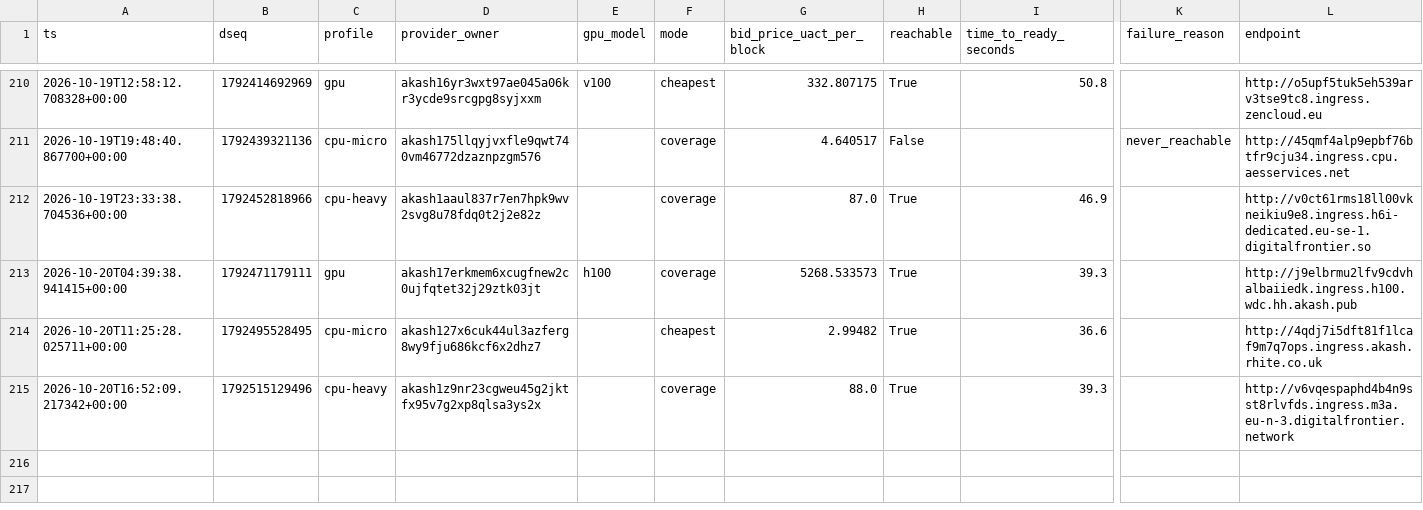
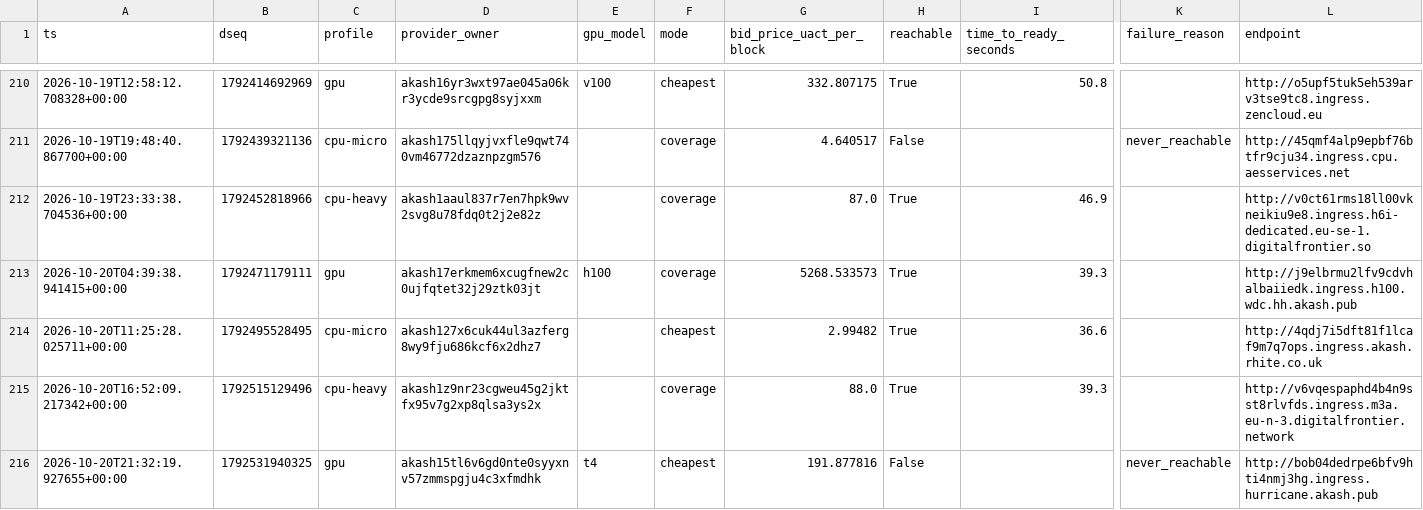
Before and after one commit to themailman05/shoestring, a CSV file: data/canary.csv, drawn as a sheet; only a part is shown, gaps mark what is left out; rows hold the shown columns only; the diff names each change by its address in the sheet, - before the commit and + after, or states it on an @@ line.

```diff
--- a/data/canary.csv
+++ b/data/canary.csv
+row 216: 2026-10-20T21:32:19.927655+00:00 | 1792531940325 | gpu | akash15tl6v6gd0nte0syyxnv57zmmspgju4c3xfmdhk | t4 | cheapest | 191.877816 | False |  | never_reachable | http://bob04dedrpe6bfv9hti4nmj3hg.ingress.hurricane.akash.pub
```
Also changed, not shown: data/bids.csv.
